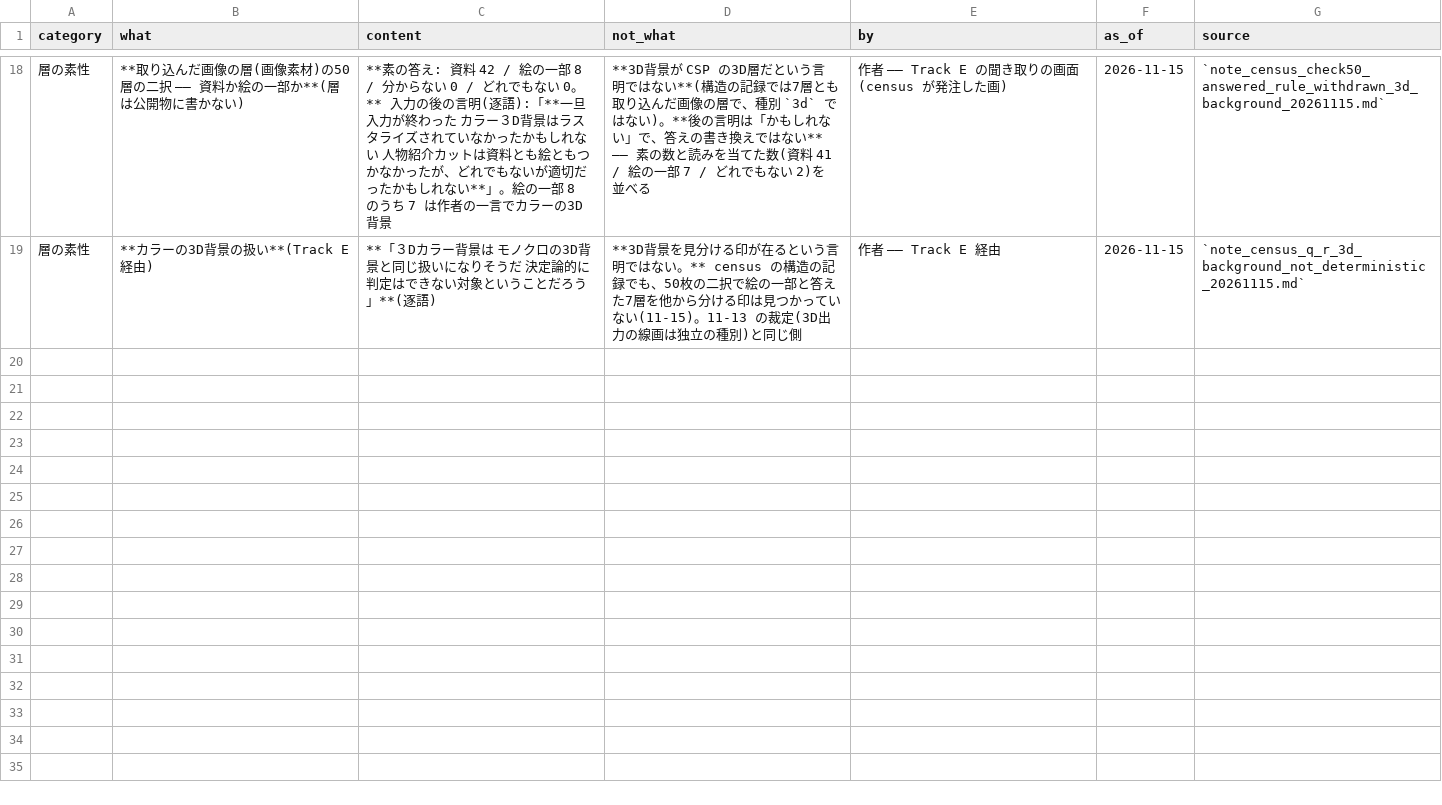
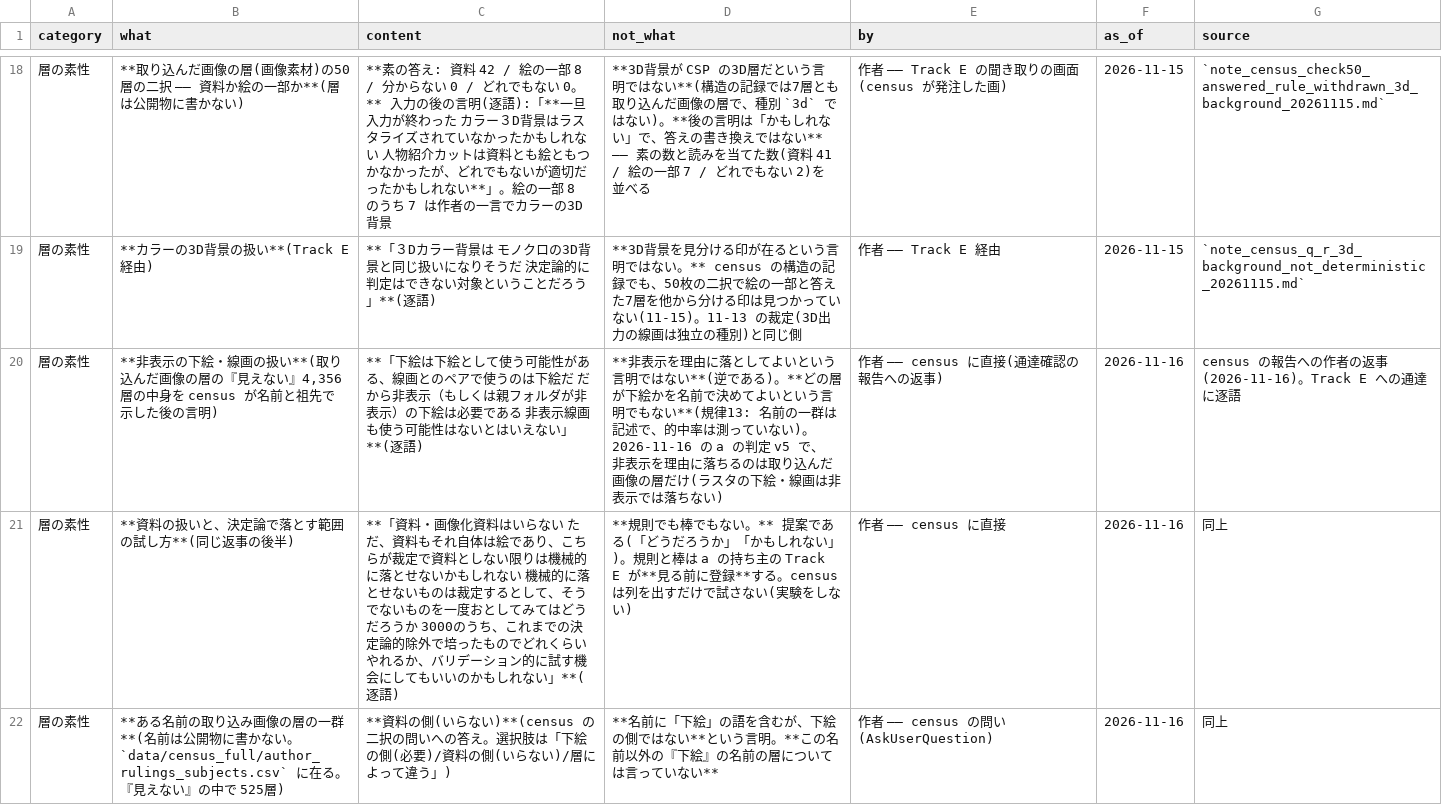
Before and after one commit to kuromook/gen_lineart, a CSV file: census/author_rulings.csv, drawn as a sheet; only a part is shown, gaps mark what is left out; the diff names each change by its address in the sheet, - before the commit and + after, or states it on an @@ line.

```diff
--- a/census/author_rulings.csv
+++ b/census/author_rulings.csv
+row 20: 層の素性 | **非表示の下絵・線画の扱い**(取り込んだ画像の層の『見えない』4,356層の中身を census が名前と祖先で示した後の言明) | **「下絵は下絵として使う可能性がある、線画とのペアで使うのは下絵だ だから非表示（もしくは親フォルダが非表示）の下絵は必要である 非表示線画も使う可能性はないとはいえない」**(逐語) | **非表示を理由に落としてよいという言明ではない**(逆である)。**どの層が下絵かを名前で決めてよいという言明でもない**(規律13: 名前の一群は記述で、的中率は測っていない)。2026-11-16 の a の判定 v5 で、非表示を理由に落ちるのは取り込んだ画像の層だけ(ラスタの下絵・線画は非表示では落ちない) | 作者 —— census に直接(通達確認の報告への返事) | 2026-11-16 | census の報告への作者の返事(2026-11-16)。Track E への通達に逐語
+row 21: 層の素性 | **資料の扱いと、決定論で落とす範囲の試し方**(同じ返事の後半) | **「資料・画像化資料はいらない ただ、資料もそれ自体は絵であり、こちらが裁定で資料としない限りは機械的に落とせないかもしれない 機械的に落とせないものは裁定するとして、そうでないものを一度おとしてみてはどうだろうか 3000のうち、これまでの決定論的除外で培ったものでどれくらいやれるか、バリデーション的に試す機会にしてもいいのかもしれない」**(逐語) | **規則でも棒でもない。** 提案である(「どうだろうか」「かもしれない」)。規則と棒は a の持ち主の Track E が**見る前に登録**する。census は列を出すだけで試さない(実験をしない) | 作者 —— census に直接 | 2026-11-16 | 同上
+row 22: 層の素性 | **ある名前の取り込み画像の層の一群**(名前は公開物に書かない。`data/census_full/author_rulings_subjects.csv` に在る。『見えない』の中で 525層) | **資料の側(いらない)**(census の二択の問いへの答え。選択肢は「下絵の側(必要)/資料の側(いらない)/層によって違う」) | **名前に「下絵」の語を含むが、下絵の側ではない**という言明。**この名前以外の『下絵』の名前の層については言っていない** | 作者 —— census の問い(AskUserQuestion) | 2026-11-16 | 同上
```
